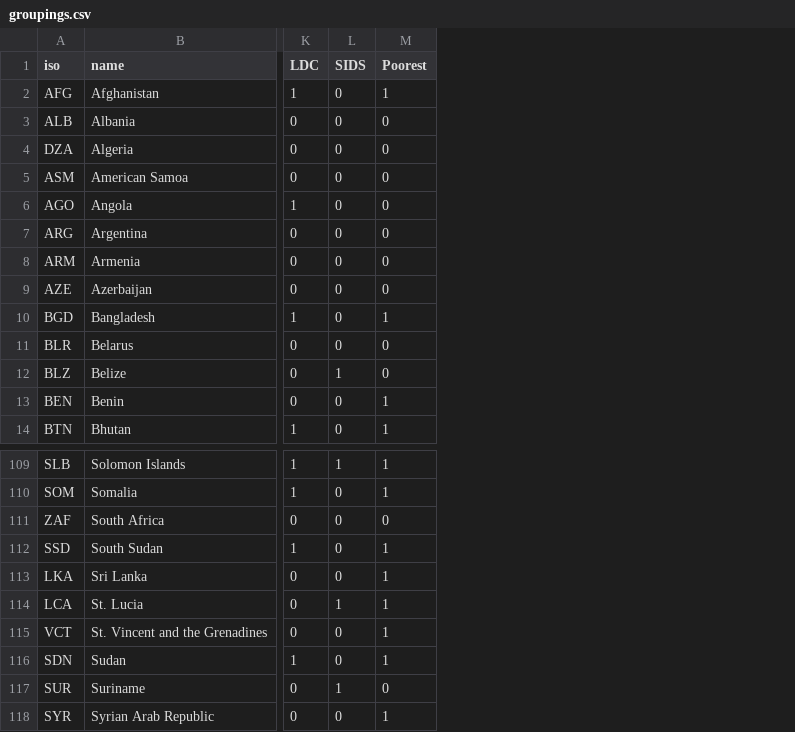
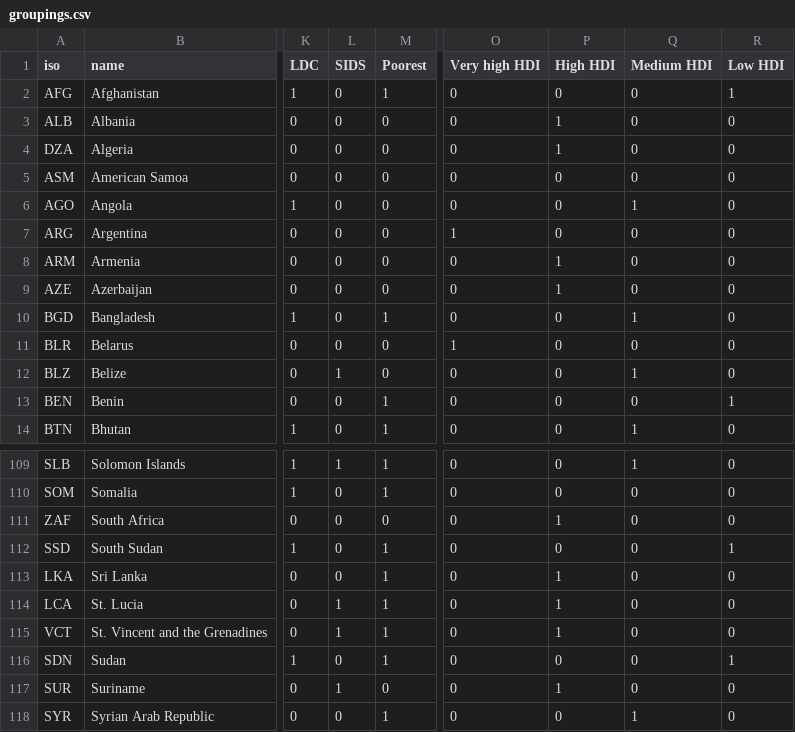
Before and after one commit to UNDP-Data/dv-debt-all-data-repo, a CSV file: countries/groupings.csv, drawn as a sheet; only a part is shown, gaps mark what is left out; the diff names each change by its address in the sheet, - before the commit and + after, or states it on an @@ line.

Commit message:
Update groupings.csv

```diff
--- a/countries/groupings.csv
+++ b/countries/groupings.csv
+column O (Very high HDI), rows 2-14: 0 | 0 | 0 | 0 | 0 | 1 | 0 | 0 | 0 | 1 | 0 | 0 | 0; rows 109-118: all 0
+column P (High HDI), rows 2-14: 0 | 1 | 1 | 0 | 0 | 0 | 1 | 1 | 0 | 0 | 0 | 0 | 0; rows 109-118: 0 | 0 | 1 | 0 | 1 | 1 | 1 | 0 | 1 | 0
+column Q (Medium HDI), rows 2-14: 0 | 0 | 0 | 0 | 1 | 0 | 0 | 0 | 1 | 0 | 1 | 0 | 1; rows 109-118: 1 | 0 | 0 | 0 | 0 | 0 | 0 | 0 | 0 | 1
+column R (Low HDI), rows 2-14: 1 | 0 | 0 | 0 | 0 | 0 | 0 | 0 | 0 | 0 | 0 | 1 | 0; rows 109-118: 0 | 0 | 0 | 1 | 0 | 0 | 0 | 1 | 0 | 0
-L115 (SIDS): 0
+L115 (SIDS): 1
```
